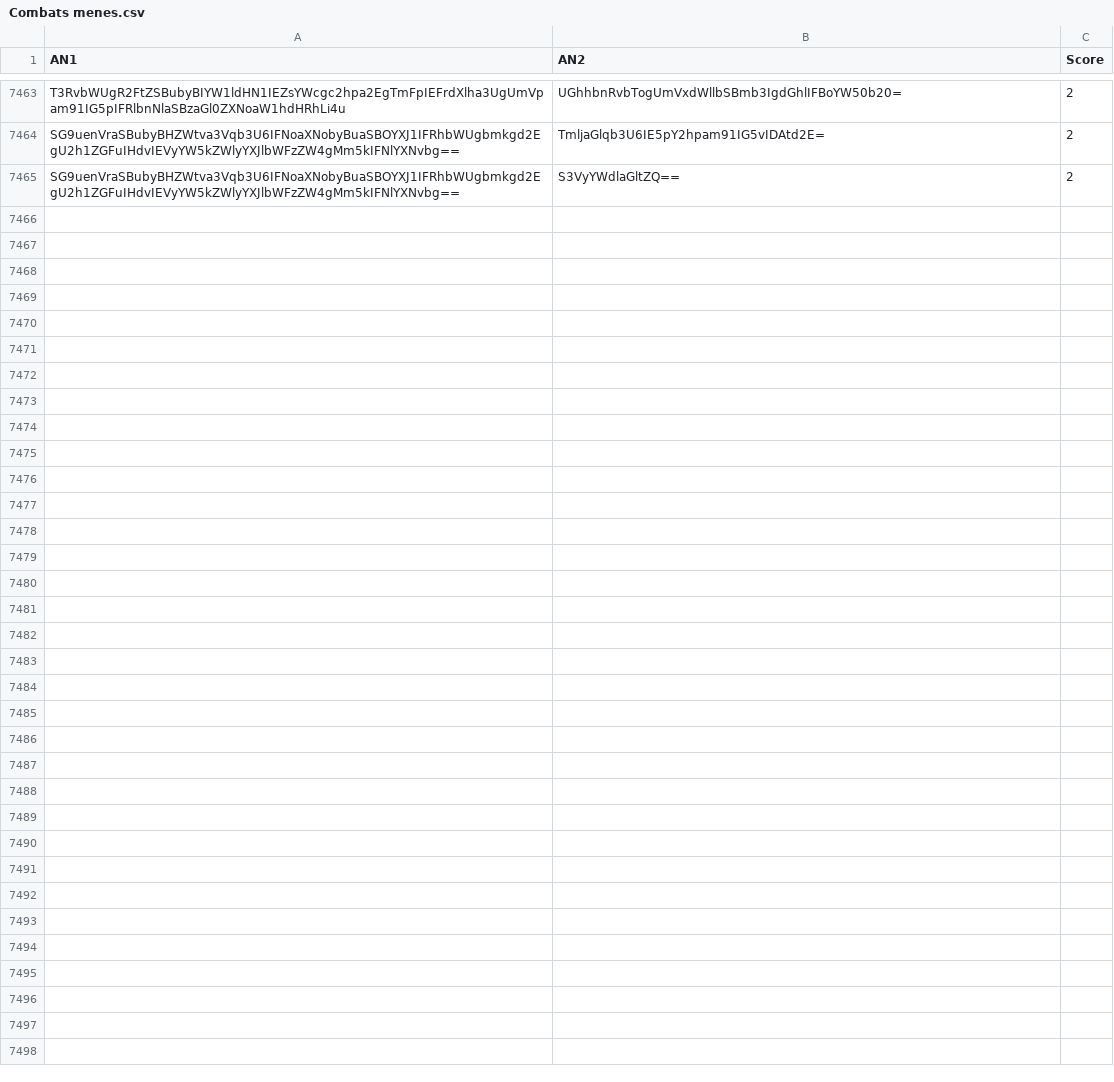
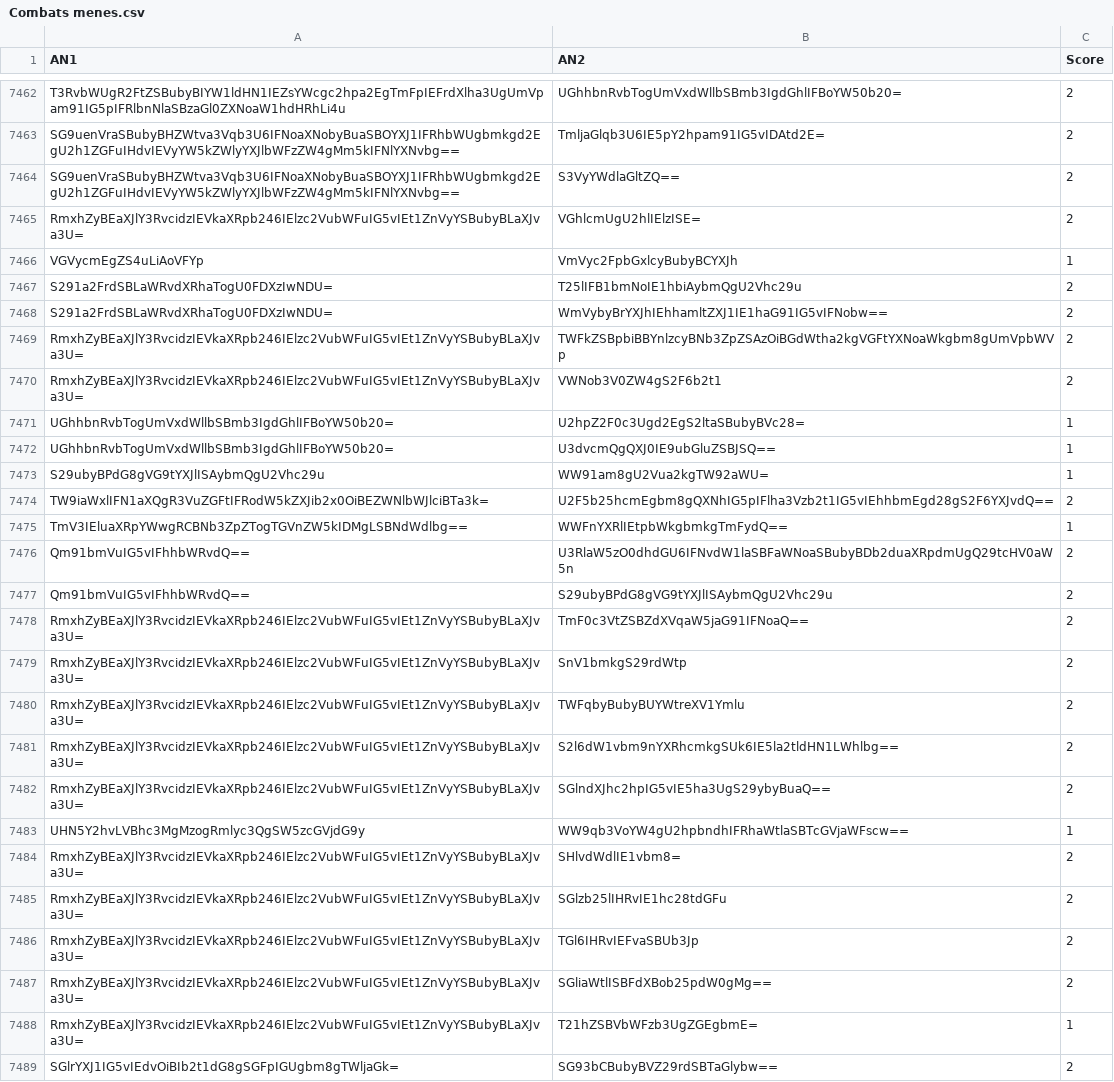
Before and after one commit to Reinaldodos/Anime, a CSV file: anidb jugement comparatif/Combats menes.csv, drawn as a sheet; only a part is shown, gaps mark what is left out; the diff covers the shown part only; the diff names each change by its address in the sheet, - before the commit and + after, or states it on an @@ line.

Commit message:
nvo kombas

```diff
--- a/anidb jugement comparatif/Combats menes.csv
+++ b/anidb jugement comparatif/Combats menes.csv
+row 7465: RmxhZyBEaXJlY3RvcidzIEVkaXRpb246IElzc2VubWFuIG5vIEt1ZnVyYSBubyBLaXJva3U= | VGhlcmUgU2hlIElzISE= | 2
+row 7466: VGVycmEgZS4uLiAoVFYp | VmVyc2FpbGxlcyBubyBCYXJh | 1
+row 7467: S291a2FrdSBLaWRvdXRhaTogU0FDXzIwNDU= | T25lIFB1bmNoIE1hbiAybmQgU2Vhc29u | 2
+row 7468: S291a2FrdSBLaWRvdXRhaTogU0FDXzIwNDU= | WmVybyBrYXJhIEhhamltZXJ1IE1haG91IG5vIFNobw== | 2
+row 7469: RmxhZyBEaXJlY3RvcidzIEVkaXRpb246IElzc2VubWFuIG5vIEt1ZnVyYSBubyBLaXJva3U= | TWFkZSBpbiBBYnlzcyBNb3ZpZSAzOiBGdWtha2kgVGFtYXNoaWkgbm8gUmVpbWVp | 2
+row 7470: RmxhZyBEaXJlY3RvcidzIEVkaXRpb246IElzc2VubWFuIG5vIEt1ZnVyYSBubyBLaXJva3U= | VWNob3V0ZW4gS2F6b2t1 | 2
+row 7471: UGhhbnRvbTogUmVxdWllbSBmb3IgdGhlIFBoYW50b20= | U2hpZ2F0c3Ugd2EgS2ltaSBubyBVc28= | 1
+row 7472: UGhhbnRvbTogUmVxdWllbSBmb3IgdGhlIFBoYW50b20= | U3dvcmQgQXJ0IE9ubGluZSBJSQ== | 1
+row 7473: S29ubyBPdG8gVG9tYXJlISAybmQgU2Vhc29u | WW91am8gU2Vua2kgTW92aWU= | 1
+row 7474: TW9iaWxlIFN1aXQgR3VuZGFtIFRodW5kZXJib2x0OiBEZWNlbWJlciBTa3k= | U2F5b25hcmEgbm8gQXNhIG5pIFlha3Vzb2t1IG5vIEhhbmEgd28gS2F6YXJvdQ== | 2
+row 7475: TmV3IEluaXRpYWwgRCBNb3ZpZTogTGVnZW5kIDMgLSBNdWdlbg== | WWFnYXRlIEtpbWkgbmkgTmFydQ== | 1
+row 7476: Qm91bmVuIG5vIFhhbWRvdQ== | U3RlaW5zO0dhdGU6IFNvdW1laSBFaWNoaSBubyBDb2duaXRpdmUgQ29tcHV0aW5n | 2
+row 7477: Qm91bmVuIG5vIFhhbWRvdQ== | S29ubyBPdG8gVG9tYXJlISAybmQgU2Vhc29u | 2
+row 7478: RmxhZyBEaXJlY3RvcidzIEVkaXRpb246IElzc2VubWFuIG5vIEt1ZnVyYSBubyBLaXJva3U= | TmF0c3VtZSBZdXVqaW5jaG91IFNoaQ== | 2
+row 7479: RmxhZyBEaXJlY3RvcidzIEVkaXRpb246IElzc2VubWFuIG5vIEt1ZnVyYSBubyBLaXJva3U= | SnV1bmkgS29rdWtp | 2
+row 7480: RmxhZyBEaXJlY3RvcidzIEVkaXRpb246IElzc2VubWFuIG5vIEt1ZnVyYSBubyBLaXJva3U= | TWFqbyBubyBUYWtreXV1Ymlu | 2
+row 7481: RmxhZyBEaXJlY3RvcidzIEVkaXRpb246IElzc2VubWFuIG5vIEt1ZnVyYSBubyBLaXJva3U= | S2l6dW1vbm9nYXRhcmkgSUk6IE5la2tldHN1LWhlbg== | 2
+row 7482: RmxhZyBEaXJlY3RvcidzIEVkaXRpb246IElzc2VubWFuIG5vIEt1ZnVyYSBubyBLaXJva3U= | SGlndXJhc2hpIG5vIE5ha3UgS29ybyBuaQ== | 2
+row 7483: UHN5Y2hvLVBhc3MgMzogRmlyc3QgSW5zcGVjdG9y | WW9qb3VoYW4gU2hpbndhIFRhaWtlaSBTcGVjaWFscw== | 1
+row 7484: RmxhZyBEaXJlY3RvcidzIEVkaXRpb246IElzc2VubWFuIG5vIEt1ZnVyYSBubyBLaXJva3U= | SHlvdWdlIE1vbm8= | 2
+row 7485: RmxhZyBEaXJlY3RvcidzIEVkaXRpb246IElzc2VubWFuIG5vIEt1ZnVyYSBubyBLaXJva3U= | SGlzb25lIHRvIE1hc28tdGFu | 2
+row 7486: RmxhZyBEaXJlY3RvcidzIEVkaXRpb246IElzc2VubWFuIG5vIEt1ZnVyYSBubyBLaXJva3U= | TGl6IHRvIEFvaSBUb3Jp | 2
+row 7487: RmxhZyBEaXJlY3RvcidzIEVkaXRpb246IElzc2VubWFuIG5vIEt1ZnVyYSBubyBLaXJva3U= | SGliaWtlISBFdXBob25pdW0gMg== | 2
+row 7488: RmxhZyBEaXJlY3RvcidzIEVkaXRpb246IElzc2VubWFuIG5vIEt1ZnVyYSBubyBLaXJva3U= | T21hZSBVbWFzb3UgZGEgbmE= | 1
+row 7489: SGlrYXJ1IG5vIEdvOiBIb2t1dG8gSGFpIGUgbm8gTWljaGk= | SG93bCBubyBVZ29rdSBTaGlybw== | 2
```
Also changed, not shown: 1 removed row elsewhere in this file.
